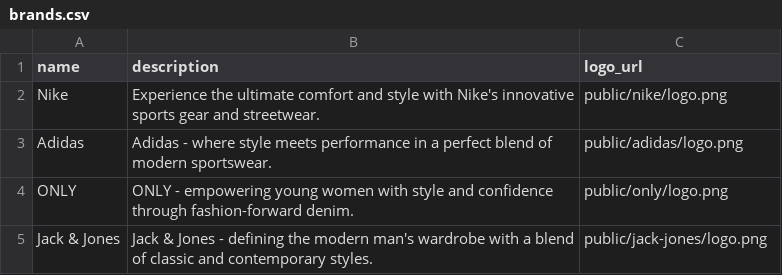
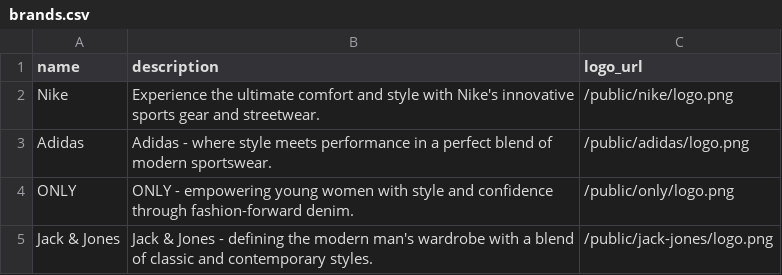
Before and after one commit to Berthje/trendloom-api, a CSV file: storage/data/csv/brands.csv, drawn as a sheet.

Commit message:
Update brand logo URLs in brands.csv

```diff
--- a/storage/data/csv/brands.csv
+++ b/storage/data/csv/brands.csv
@@ -1,5 +1,5 @@
 name;description;logo_url
-Nike;Experience the ultimate comfort and style with Nike's innovative sports gear and streetwear.;public/nike/logo.png
-Adidas;Adidas - where style meets performance in a perfect blend of modern sportswear.;public/adidas/logo.png
-ONLY;ONLY - empowering young women with style and confidence through fashion-forward denim.;public/only/logo.png
-Jack & Jones;Jack & Jones - defining the modern man's wardrobe with a blend of classic and contemporary styles.;public/jack-jones/logo.png
+Nike;Experience the ultimate comfort and style with Nike's innovative sports gear and streetwear.;/public/nike/logo.png
+Adidas;Adidas - where style meets performance in a perfect blend of modern sportswear.;/public/adidas/logo.png
+ONLY;ONLY - empowering young women with style and confidence through fashion-forward denim.;/public/only/logo.png
+Jack & Jones;Jack & Jones - defining the modern man's wardrobe with a blend of classic and contemporary styles.;/public/jack-jones/logo.png
```
